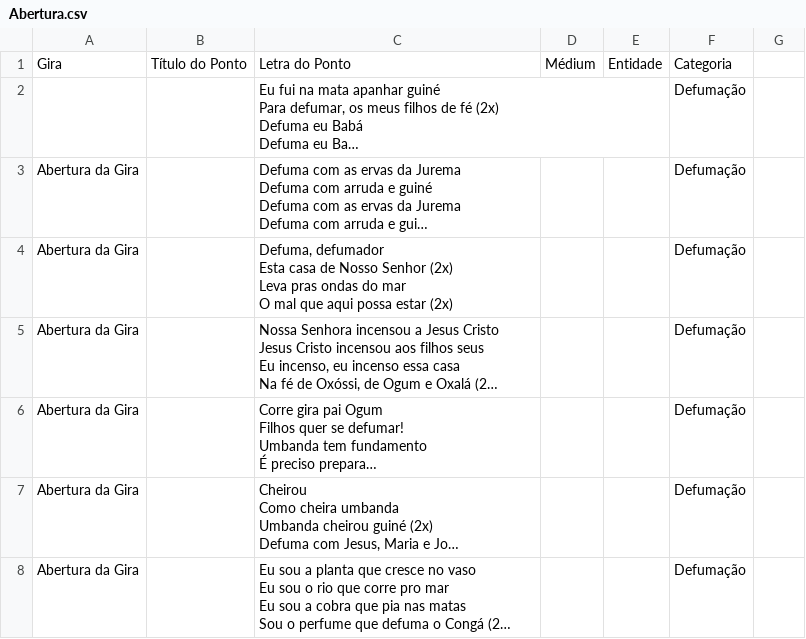
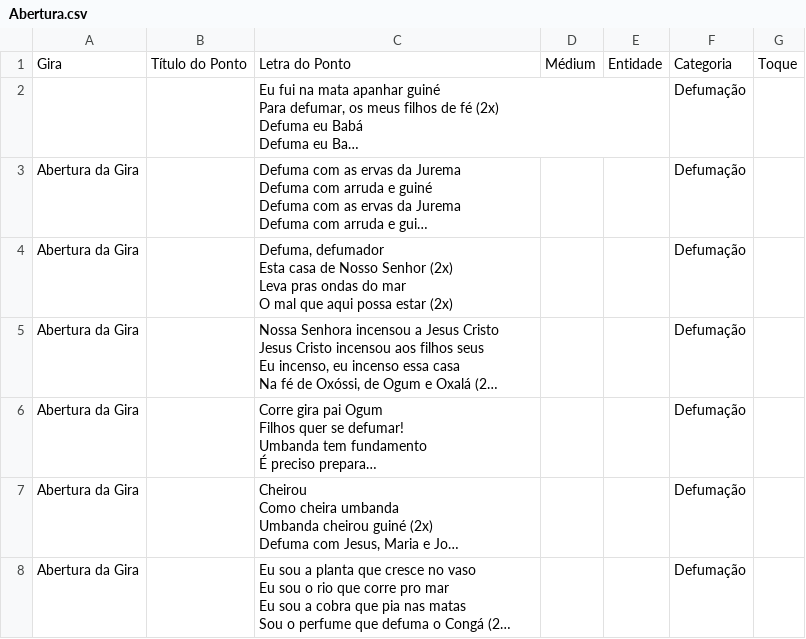
Before and after one commit to lucasvallimdacosta/tueg-pontos, a CSV file: Abertura.csv, drawn as a sheet; only a part is shown; long unchanged cells end in …; the diff names each change by its address in the sheet, - before the commit and + after, or states it on an @@ line.

Commit message:
Auto-sync: Abertura.csv

```diff
--- a/Abertura.csv
+++ b/Abertura.csv
-G1: (empty)
+G1: Toque
```
